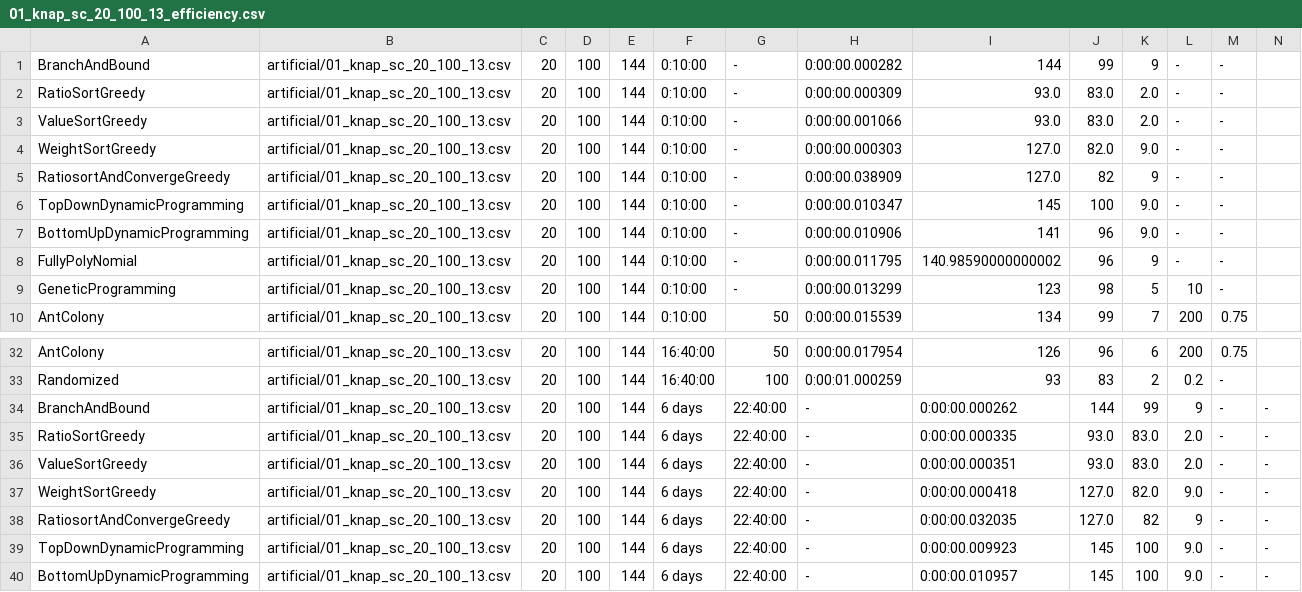
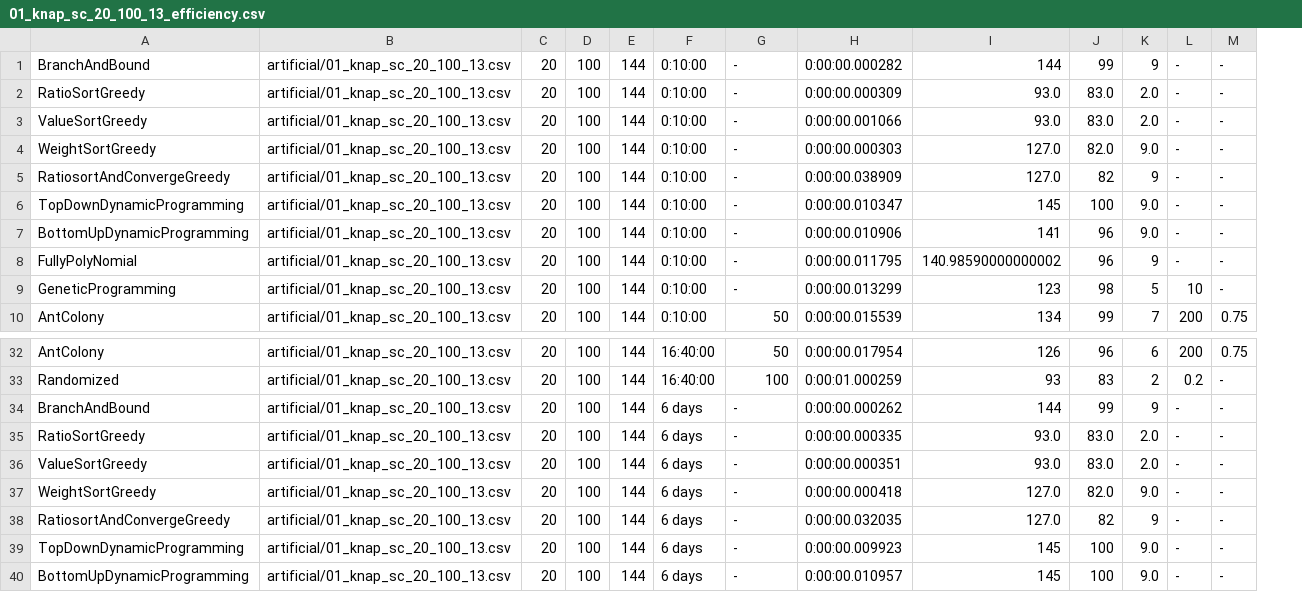
Before and after one commit to Manuela-AYO/AlgoProject2022, a CSV file: 01Knapsack/Output/artificial/01_knap_sc_20_100_13_efficiency.csv, drawn as a sheet; only a part is shown, gaps mark what is left out; the diff covers the shown part only; the diff names each change by its address in the sheet, - before the commit and + after, or states it on an @@ line.

Commit message:
Remove useless columns

```diff
--- a/01Knapsack/Output/artificial/01_knap_sc_20_100_13_efficiency.csv
+++ b/01Knapsack/Output/artificial/01_knap_sc_20_100_13_efficiency.csv
-column N, rows 34-40: all -
-G34:G40: 22:40:00
+G34:G40: -
-H34: -
+H34: 0:00:00.000262
-I34: 0:00:00.000262
+I34: 144
-J34: 144
+J34: 99
-K34: 99
+K34: 9
-L34: 9
+L34: -
-H35: -
+H35: 0:00:00.000335
-I35: 0:00:00.000335
+I35: 93.0
-J35:J36: 93.0
+J35:J36: 83.0
-K35:K36: 83.0
+K35:K36: 2.0
-L35:L36: 2.0
+L35:L36: -
-H36: -
+H36: 0:00:00.000351
-I36: 0:00:00.000351
+I36: 93.0
-H37: -
+H37: 0:00:00.000418
-I37: 0:00:00.000418
+I37: 127.0
-J37: 127.0
+J37: 82.0
-K37: 82.0
+K37: 9.0
-L37: 9.0
+L37: -
-H38: -
+H38: 0:00:00.032035
-I38: 0:00:00.032035
+I38: 127.0
-J38: 127.0
+J38: 82
-K38: 82
+K38: 9
-L38: 9
+L38: -
-H39: -
+H39: 0:00:00.009923
-I39: 0:00:00.009923
+I39: 145
-J39:J40: 145
+J39:J40: 100
-K39:K40: 100
+K39:K40: 9.0
-L39:L40: 9.0
+L39:L40: -
-H40: -
+H40: 0:00:00.010957
-I40: 0:00:00.010957
+I40: 145
```
Also changed, not shown: 27 edited cells elsewhere in this file.
